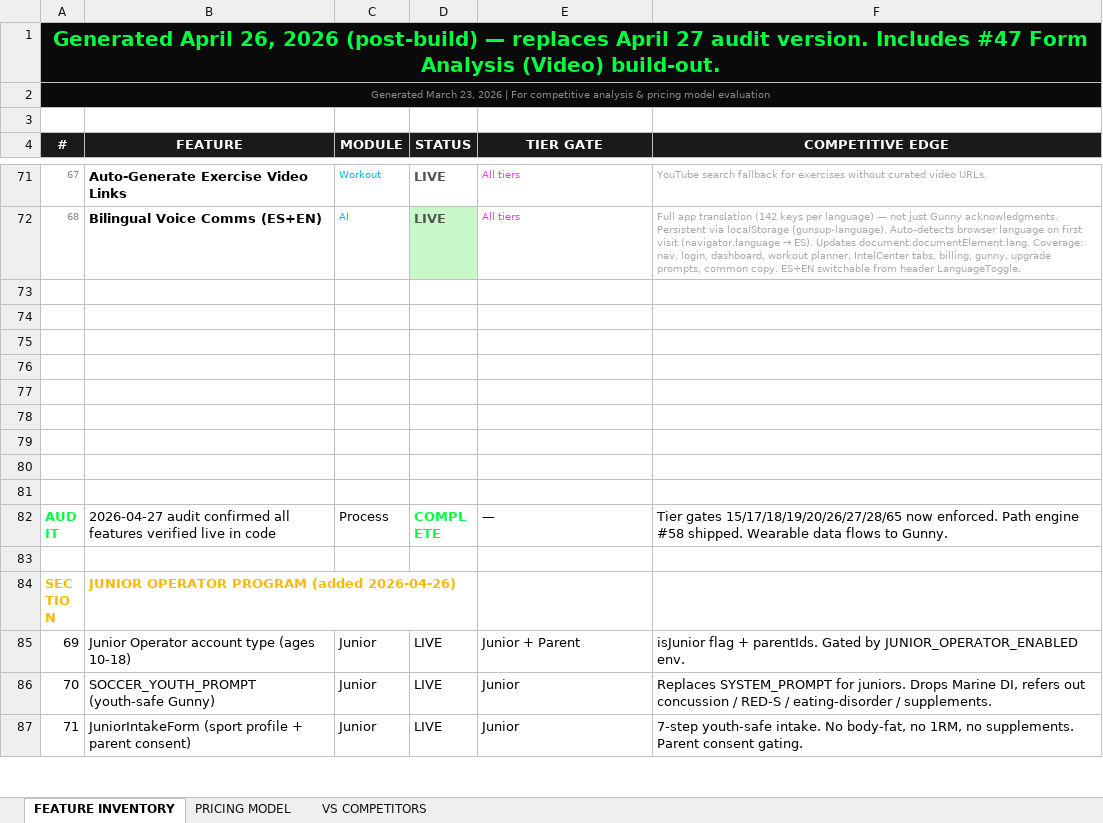
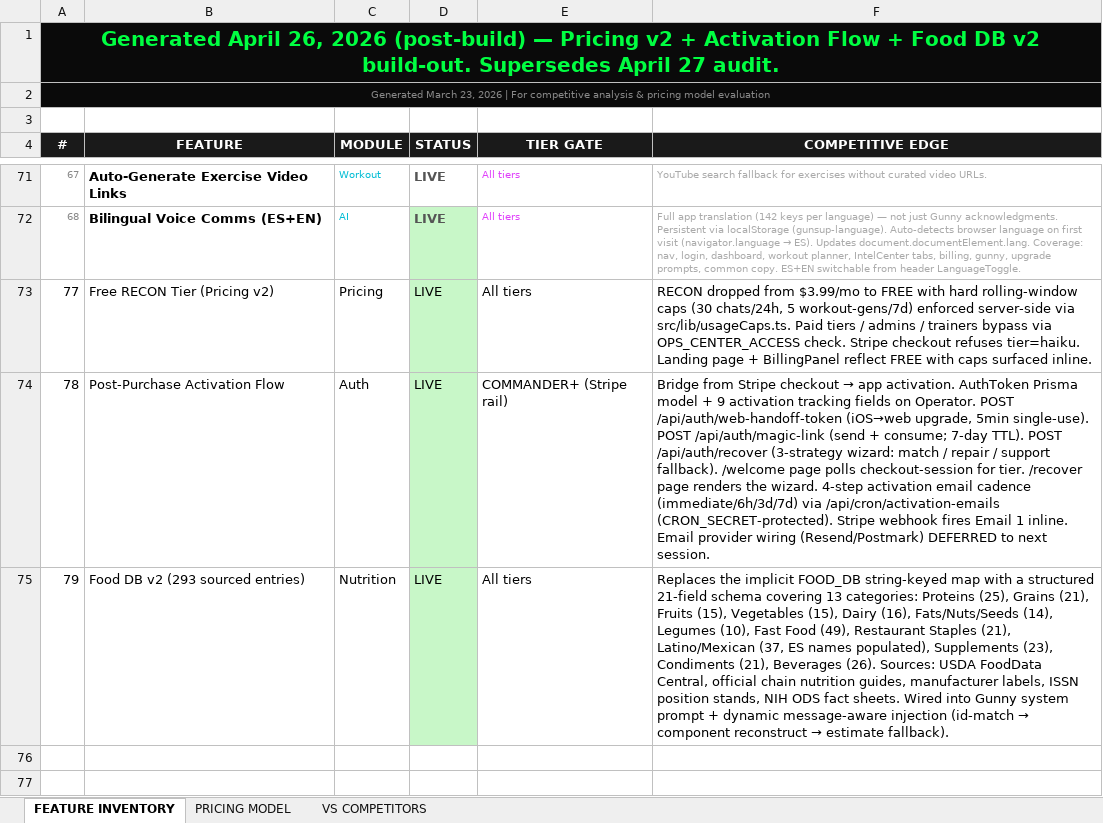
Before and after one commit to LWS0331/guns-up-app, an Excel workbook: docs/GUNS_UP_Feature_Report.xlsx, sheet FEATURE INVENTORY, drawn as a sheet; only a part is shown, gaps mark what is left out; the shorter side is filled out with more unchanged rows; values as stored, in another font and other column widths than the file's, no borders; the diff names each change by its address in the sheet, - before the commit and + after, or states it on an @@ line.

```diff
--- a/docs/GUNS_UP_Feature_Report.xlsx (sheet FEATURE INVENTORY)
+++ b/docs/GUNS_UP_Feature_Report.xlsx (sheet FEATURE INVENTORY)
-A1 (#): …(post-build) — replaces April 27 audit version. Includes #47 Form Analysis (Video) build-out.
+A1 (#): …(post-build) — Pricing v2 + Activation Flow + Food DB v2 build-out. Supersedes April 27 audit.
-row 73: (empty)
+row 73: 77 | Free RECON Tier (Pricing v2) | Pricing | LIVE | All tiers | RECON dropped from $3.99/mo to FREE with hard rolling-window caps (30 chats/24h, 5 workout-gens/7d) enforced server-side via src/lib/usageCaps.ts. Paid tiers / admins / trainers bypass via OPS_CENTER_ACCESS check. Stripe checkout refuses tier=haiku. Landing page + BillingPanel reflect FREE with caps surfaced inline.
-D73:D75 fill: none
+D73:D75 fill: #C8F7C8
-row 74: (empty)
+row 74: 78 | Post-Purchase Activation Flow | Auth | LIVE | COMMANDER+ (Stripe rail) | Bridge from Stripe checkout → app activation. AuthToken Prisma model + 9 activation tracking fields on Operator. POST /api/auth/web-handoff-token (iOS→web upgrade, 5min single-use). POST /api/auth/magic-link (send + consume; 7-day TTL). POST /api/auth/recover (3-strategy wizard: match / repair / support fallback). /welcome page polls checkout-session for tier. /recover page renders the wizard. 4-step activation email cadence (immediate/6h/3d/7d) via /api/cron/activation-emails (CRON_SECRET-protected). Stripe webhook fires Email 1 inline. Email provider wiring (Resend/Postmark) DEFERRED to next session.
-row 75: (empty)
+row 75: 79 | Food DB v2 (293 sourced entries) | Nutrition | LIVE | All tiers | Replaces the implicit FOOD_DB string-keyed map with a structured 21-field schema covering 13 categories: Proteins (25), Grains (21), Fruits (15), Vegetables (15), Dairy (16), Fats/Nuts/Seeds (14), Legumes (10), Fast Food (49), Restaurant Staples (21), Latino/Mexican (37, ES names populated), Supplements (23), Condiments (21), Beverages (26). Sources: USDA FoodData Central, official chain nutrition guides, manufacturer labels, ISSN position stands, NIH ODS fact sheets. Wired into Gunny system prompt + dynamic message-aware injection (id-match → component reconstruct → estimate fallback).
```
Also changed, not shown: sheet PRICING MODEL.
